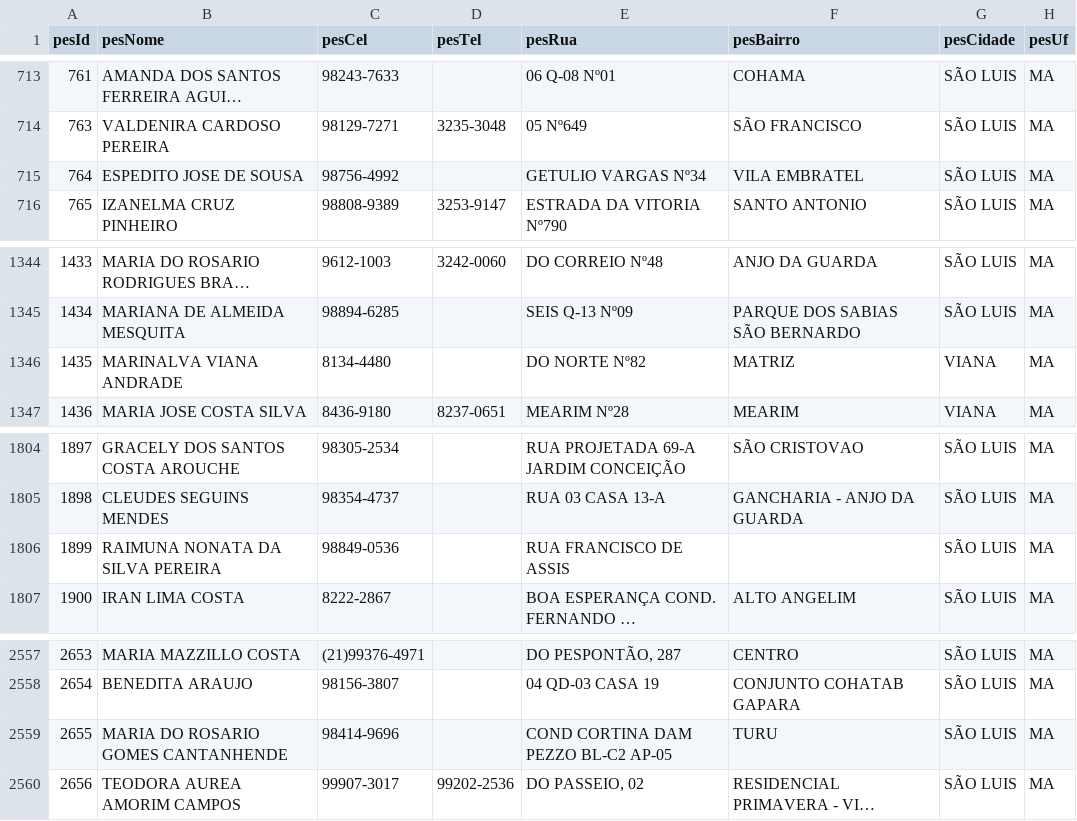
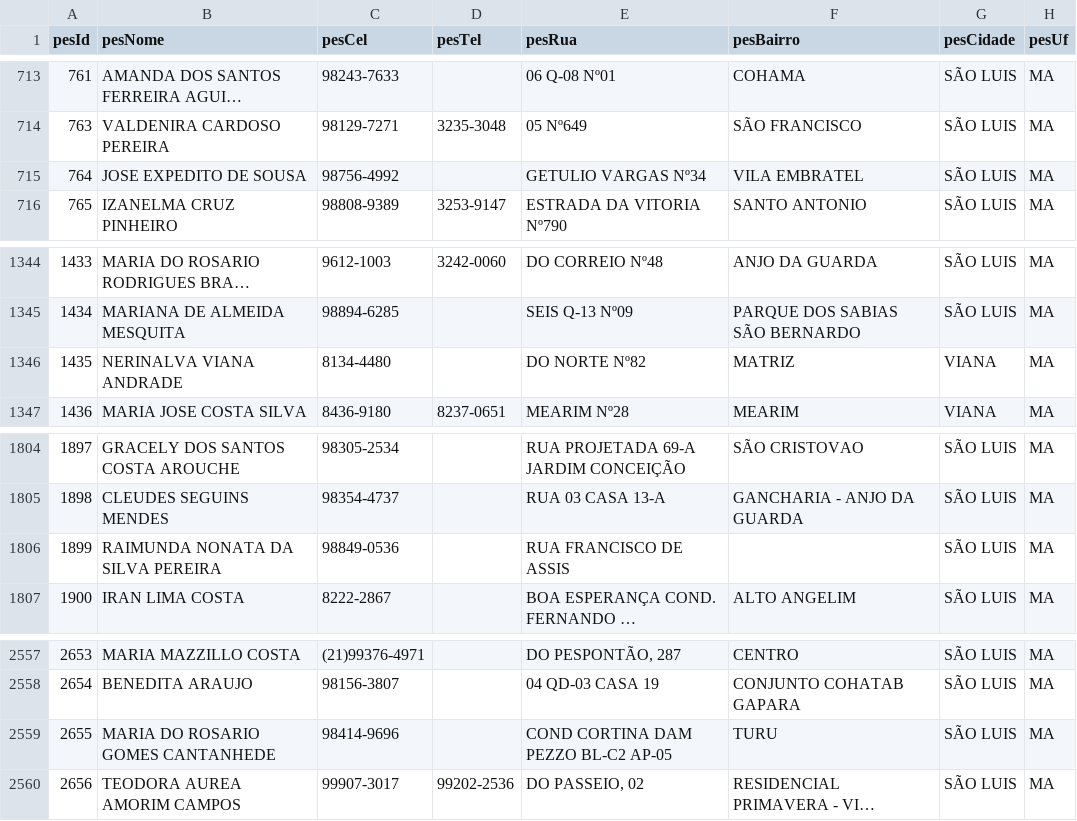
Before and after one commit to marcosreiss/prismaflow-api, a CSV file: migrations/oticacrista/08-2026/input/pessoa.csv, drawn as a sheet; only a part is shown, gaps mark what is left out; long unchanged cells end in …; the diff names each change by its address in the sheet, - before the commit and + after, or states it on an @@ line.

Commit message:
feat: improve client migration flow to orphan registers

```diff
--- a/migrations/oticacrista/08-2026/input/pessoa.csv
+++ b/migrations/oticacrista/08-2026/input/pessoa.csv
-B715 (pesNome): ESPEDITO JOSE DE SOUSA
+B715 (pesNome): JOSE EXPEDITO DE SOUSA
-B1346 (pesNome): MARINALVA VIANA ANDRADE
+B1346 (pesNome): NERINALVA VIANA ANDRADE
-B1806 (pesNome): RAIMUNA NONATA DA SILVA PEREIRA
+B1806 (pesNome): RAIMUNDA NONATA DA SILVA PEREIRA
-B2559 (pesNome): MARIA DO ROSARIO GOMES CANTANHENDE
+B2559 (pesNome): MARIA DO ROSARIO GOMES CANTANHEDE
```
Also changed, not shown: 7 other files.
